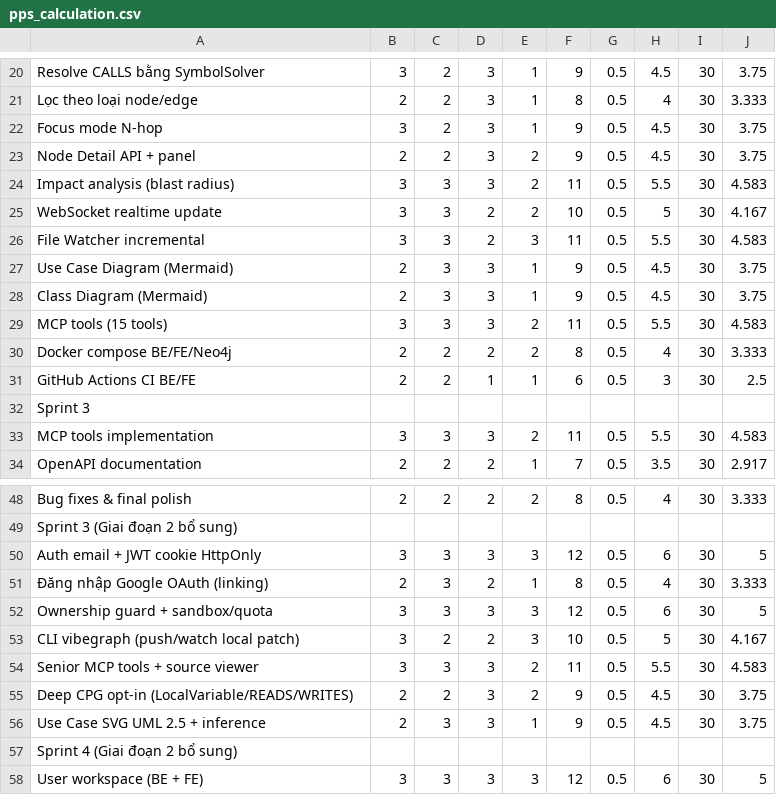
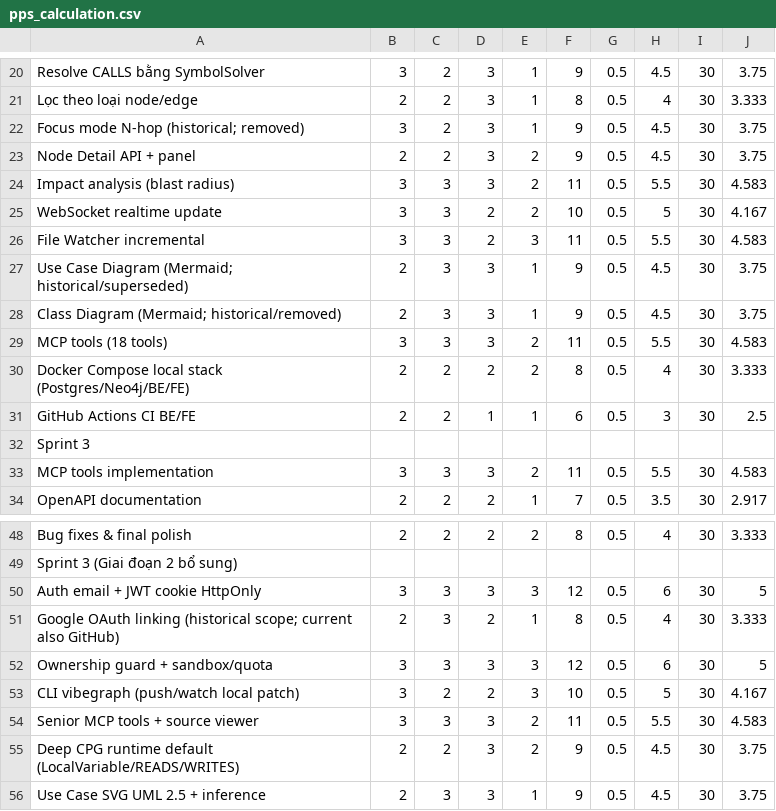
Before and after one commit to ThinhChauTran263/VibeGraph-com, a CSV file: task-final/csv_exports/pps_calculation.csv, drawn as a sheet; only a part is shown, gaps mark what is left out; the shorter side is filled out with more unchanged rows.

```diff
--- a/task-final/csv_exports/pps_calculation.csv
+++ b/task-final/csv_exports/pps_calculation.csv
@@ -21,3 +21,3 @@ Resolve CALLS bằng SymbolSolver,3,2,3,1,9,0.5,4.5,30,3.75
 Lọc theo loại node/edge,2,2,3,1,8,0.5,4,30,3.333
-Focus mode N-hop,3,2,3,1,9,0.5,4.5,30,3.75
+Focus mode N-hop (historical; removed),3,2,3,1,9,0.5,4.5,30,3.75
 Node Detail API + panel,2,2,3,2,9,0.5,4.5,30,3.75
@@ -26,6 +26,6 @@ WebSocket realtime update,3,3,2,2,10,0.5,5,30,4.167
 File Watcher incremental,3,3,2,3,11,0.5,5.5,30,4.583
-Use Case Diagram (Mermaid),2,3,3,1,9,0.5,4.5,30,3.75
-Class Diagram (Mermaid),2,3,3,1,9,0.5,4.5,30,3.75
-MCP tools (15 tools),3,3,3,2,11,0.5,5.5,30,4.583
-Docker compose BE/FE/Neo4j,2,2,2,2,8,0.5,4,30,3.333
+Use Case Diagram (Mermaid; historical/superseded),2,3,3,1,9,0.5,4.5,30,3.75
+Class Diagram (Mermaid; historical/removed),2,3,3,1,9,0.5,4.5,30,3.75
+MCP tools (18 tools),3,3,3,2,11,0.5,5.5,30,4.583
+Docker Compose local stack (Postgres/Neo4j/BE/FE),2,2,2,2,8,0.5,4,30,3.333
 GitHub Actions CI BE/FE,2,2,1,1,6,0.5,3,30,2.5
@@ -50,3 +50,3 @@ Sprint 3 (Giai đoạn 2 bổ sung),,,,,,,,,
 Auth email + JWT cookie HttpOnly,3,3,3,3,12,0.5,6,30,5
-Đăng nhập Google OAuth (linking),2,3,2,1,8,0.5,4,30,3.333
+Google OAuth linking (historical scope; current also GitHub),2,3,2,1,8,0.5,4,30,3.333
 Ownership guard + sandbox/quota,3,3,3,3,12,0.5,6,30,5
@@ -54,3 +54,3 @@ CLI vibegraph (push/watch local patch),3,2,2,3,10,0.5,5,30,4.167
 Senior MCP tools + source viewer,3,3,3,2,11,0.5,5.5,30,4.583
-Deep CPG opt-in (LocalVariable/READS/WRITES),2,2,3,2,9,0.5,4.5,30,3.75
+Deep CPG runtime default (LocalVariable/READS/WRITES),2,2,3,2,9,0.5,4.5,30,3.75
 Use Case SVG UML 2.5 + inference,2,3,3,1,9,0.5,4.5,30,3.75
```
Also changed, not shown: task-final/csv_exports/product_backlog.csv, task-final/csv_exports/release_backlog.csv, 4 other files.
